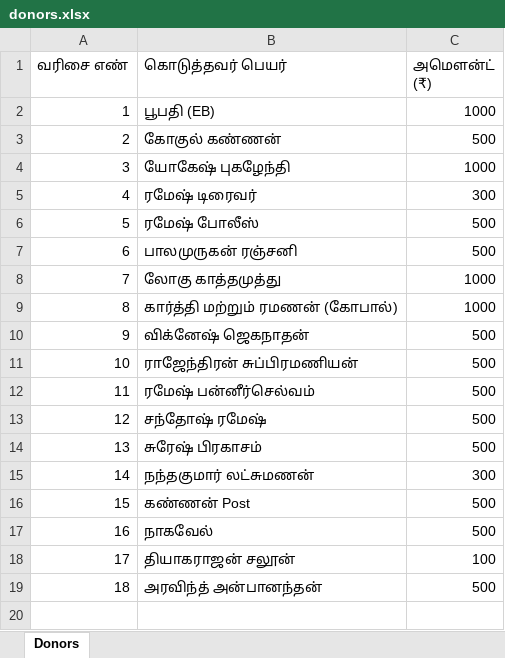
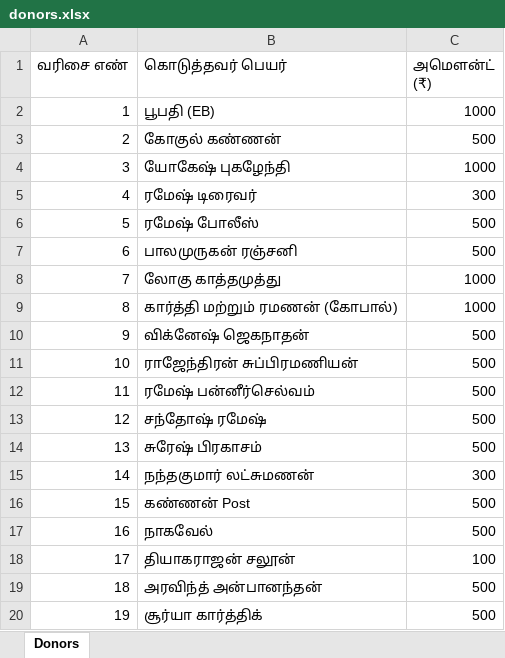
Before and after one commit to SureshPrakasam94/sithivinayagar-srs, an Excel workbook: data/donors.xlsx, sheet Donors, drawn as a sheet; values as stored, in another font and other column widths than the file's, no borders; the diff names each change by its address in the sheet, - before the commit and + after, or states it on an @@ line.

Commit message:
donors update 2026-09-14T13:00:46.439Z

```diff
--- a/data/donors.xlsx (sheet Donors)
+++ b/data/donors.xlsx (sheet Donors)
+row 20: 19 | சூர்யா கார்த்திக் | 500
```
